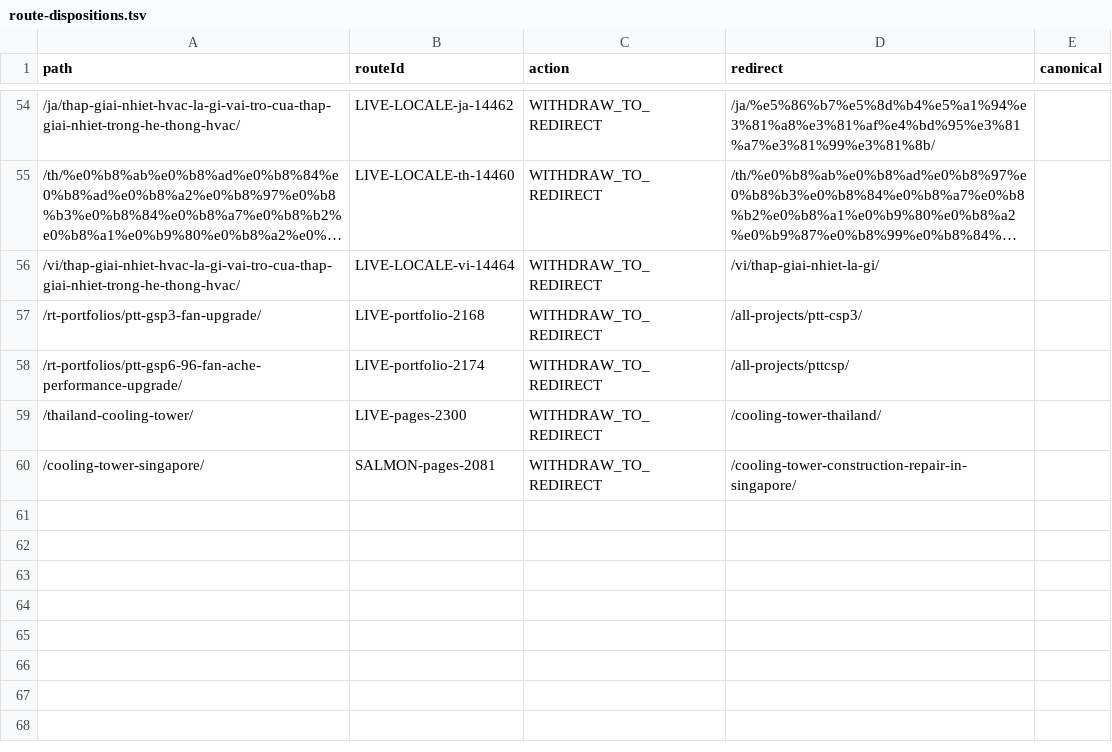
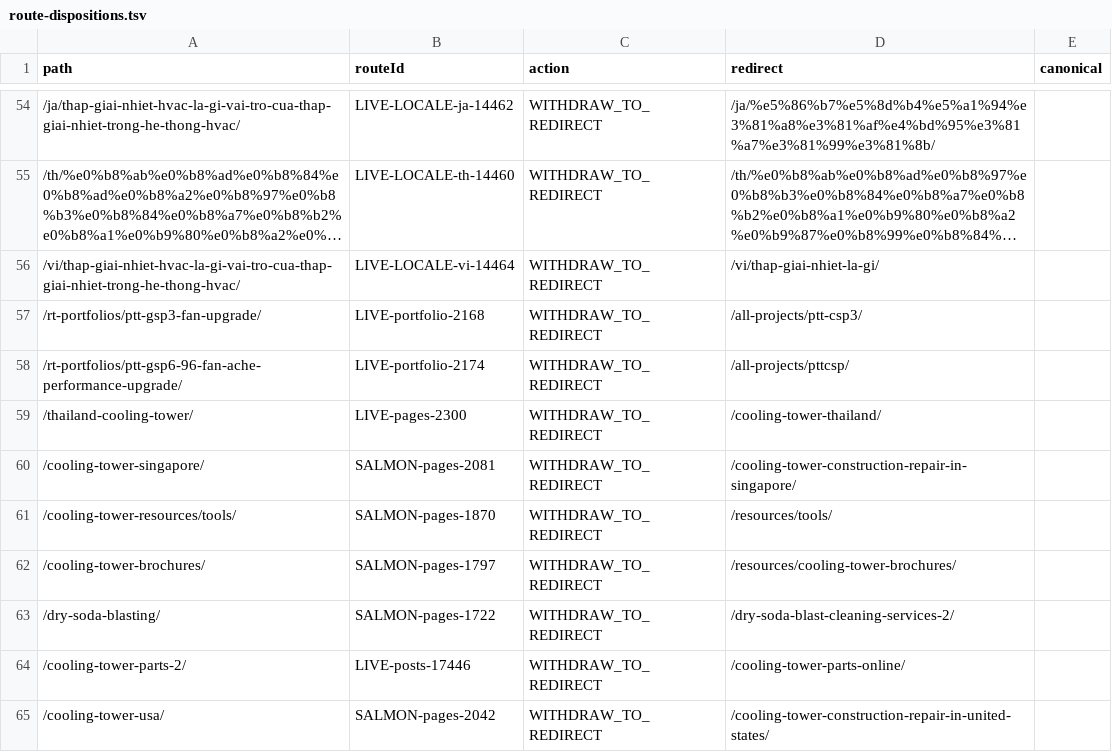
Before and after one commit to Eliteclassaura/icst-site, a TSV file: apps/h2o/ops/seo-pass/data/route-dispositions.tsv, drawn as a sheet; only a part is shown, gaps mark what is left out; long unchanged cells end in …; the diff names each change by its address in the sheet, - before the commit and + after, or states it on an @@ line.

```diff
--- a/apps/h2o/ops/seo-pass/data/route-dispositions.tsv
+++ b/apps/h2o/ops/seo-pass/data/route-dispositions.tsv
+row 61: /cooling-tower-resources/tools/ | SALMON-pages-1870 | WITHDRAW_TO_REDIRECT | /resources/tools/
+row 62: /cooling-tower-brochures/ | SALMON-pages-1797 | WITHDRAW_TO_REDIRECT | /resources/cooling-tower-brochures/
+row 63: /dry-soda-blasting/ | SALMON-pages-1722 | WITHDRAW_TO_REDIRECT | /dry-soda-blast-cleaning-services-2/
+row 64: /cooling-tower-parts-2/ | LIVE-posts-17446 | WITHDRAW_TO_REDIRECT | /cooling-tower-parts-online/
+row 65: /cooling-tower-usa/ | SALMON-pages-2042 | WITHDRAW_TO_REDIRECT | /cooling-tower-construction-repair-in-united-states/
```
Also changed, not shown: apps/h2o/ops/seo-pass/data/redirects.tsv, 25 other files.
